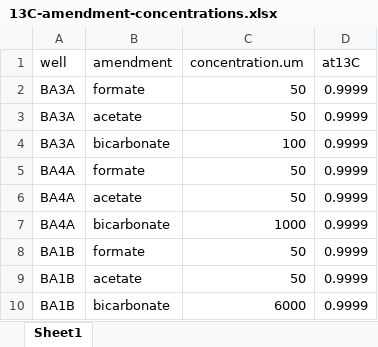
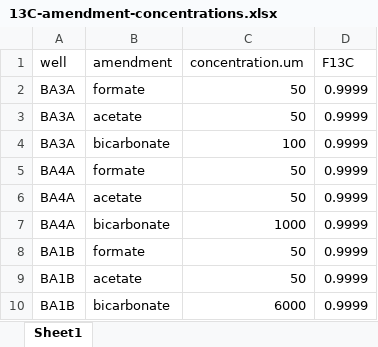
Before and after one commit to tacaro/Oman-2023, an Excel workbook: data/13C-amendment-concentrations.xlsx, sheet Sheet1, drawn as a sheet; values as stored, in another font and other column widths than the file's, no borders; the diff names each change by its address in the sheet, - before the commit and + after, or states it on an @@ line.

Commit message:
Update 13C-amendment-concentrations.xlsx

```diff
--- a/data/13C-amendment-concentrations.xlsx (sheet Sheet1)
+++ b/data/13C-amendment-concentrations.xlsx (sheet Sheet1)
-D1: at13C
+D1: F13C
```
